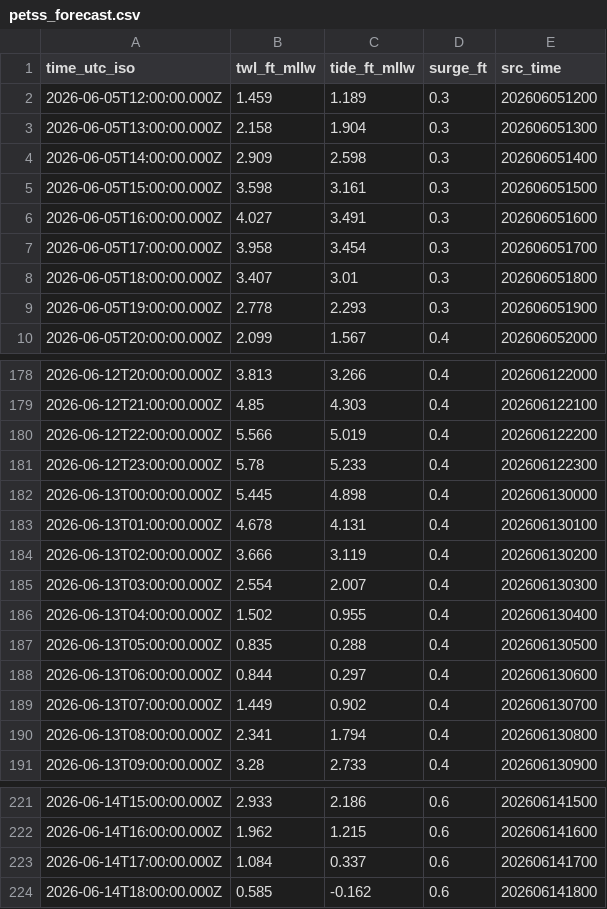
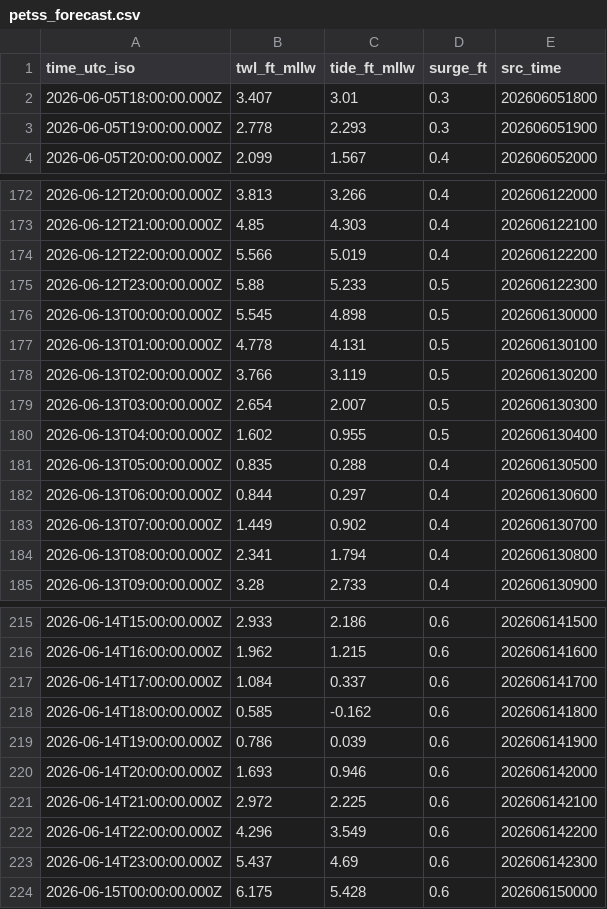
Before and after one commit to hondrospj/StoneHarbor, a CSV file: data/petss_forecast.csv, drawn as a sheet; only a part is shown, gaps mark what is left out; the diff covers the shown part only.

```diff
--- a/data/petss_forecast.csv
+++ b/data/petss_forecast.csv
@@ -1,8 +1,2 @@
 time_utc_iso,twl_ft_mllw,tide_ft_mllw,surge_ft,src_time
-2026-06-05T12:00:00.000Z,1.459,1.189,0.3,202606051200
-2026-06-05T13:00:00.000Z,2.158,1.904,0.3,202606051300
-2026-06-05T14:00:00.000Z,2.909,2.598,0.3,202606051400
-2026-06-05T15:00:00.000Z,3.598,3.161,0.3,202606051500
-2026-06-05T16:00:00.000Z,4.027,3.491,0.3,202606051600
-2026-06-05T17:00:00.000Z,3.958,3.454,0.3,202606051700
 2026-06-05T18:00:00.000Z,3.407,3.01,0.3,202606051800
@@ -180,8 +174,8 @@ time_utc_iso,twl_ft_mllw,tide_ft_mllw,surge_ft,src_time
 2026-06-12T22:00:00.000Z,5.566,5.019,0.4,202606122200
-2026-06-12T23:00:00.000Z,5.78,5.233,0.4,202606122300
-2026-06-13T00:00:00.000Z,5.445,4.898,0.4,202606130000
-2026-06-13T01:00:00.000Z,4.678,4.131,0.4,202606130100
-2026-06-13T02:00:00.000Z,3.666,3.119,0.4,202606130200
-2026-06-13T03:00:00.000Z,2.554,2.007,0.4,202606130300
-2026-06-13T04:00:00.000Z,1.502,0.955,0.4,202606130400
+2026-06-12T23:00:00.000Z,5.88,5.233,0.5,202606122300
+2026-06-13T00:00:00.000Z,5.545,4.898,0.5,202606130000
+2026-06-13T01:00:00.000Z,4.778,4.131,0.5,202606130100
+2026-06-13T02:00:00.000Z,3.766,3.119,0.5,202606130200
+2026-06-13T03:00:00.000Z,2.654,2.007,0.5,202606130300
+2026-06-13T04:00:00.000Z,1.602,0.955,0.5,202606130400
 2026-06-13T05:00:00.000Z,0.835,0.288,0.4,202606130500
@@ -224 +218,7 @@ time_utc_iso,twl_ft_mllw,tide_ft_mllw,surge_ft,src_time
 2026-06-14T18:00:00.000Z,0.585,-0.162,0.6,202606141800
+2026-06-14T19:00:00.000Z,0.786,0.039,0.6,202606141900
+2026-06-14T20:00:00.000Z,1.693,0.946,0.6,202606142000
+2026-06-14T21:00:00.000Z,2.972,2.225,0.6,202606142100
+2026-06-14T22:00:00.000Z,4.296,3.549,0.6,202606142200
+2026-06-14T23:00:00.000Z,5.437,4.69,0.6,202606142300
+2026-06-15T00:00:00.000Z,6.175,5.428,0.6,202606150000
```
Also changed, not shown: 44 edited cells elsewhere in this file, 3 other files.
